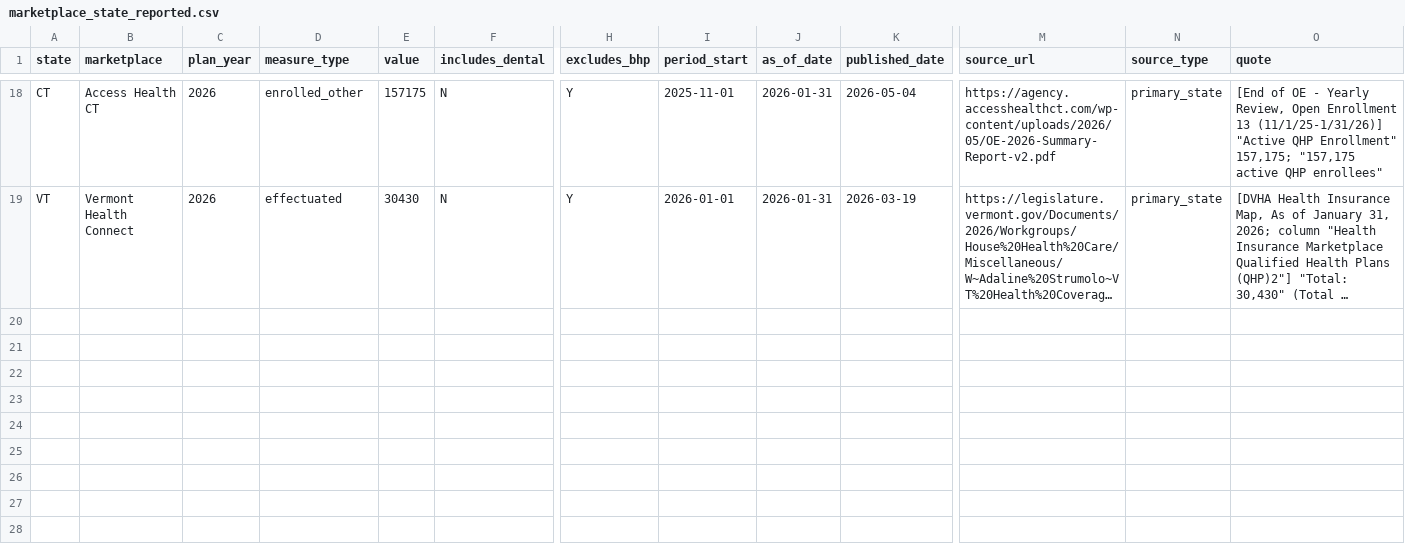
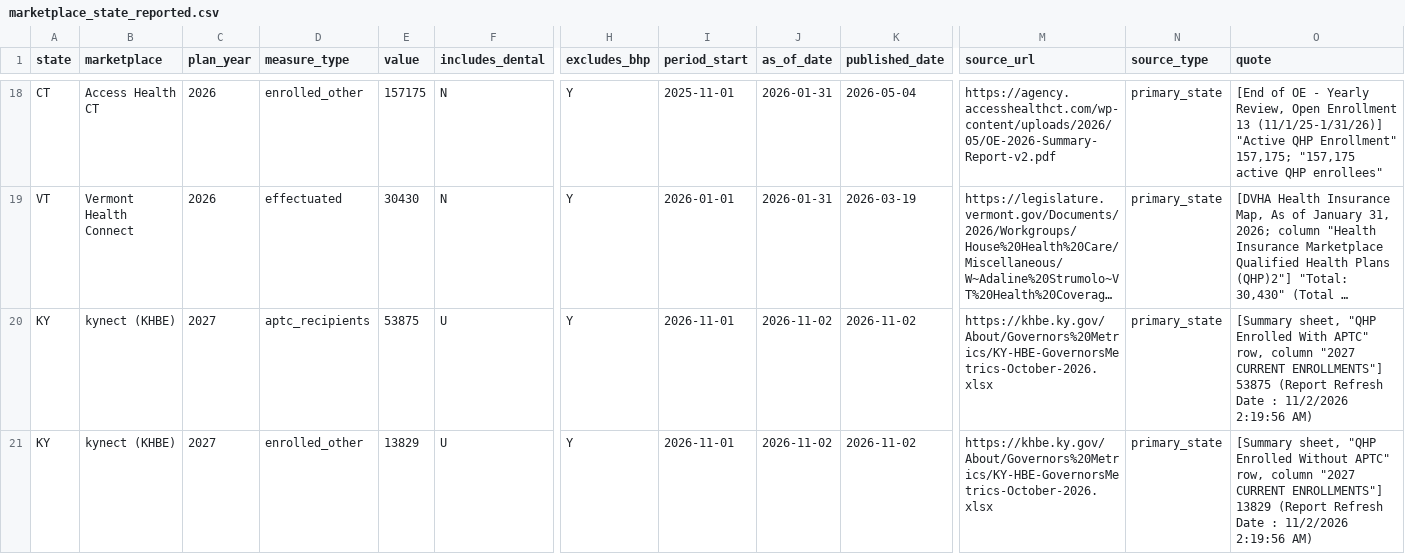
Before and after one commit to INicchitta12/enrollment-tracker, a CSV file: data/marketplace_state_reported.csv, drawn as a sheet; only a part is shown, gaps mark what is left out; long unchanged cells end in …; rows hold the shown columns only; the diff names each change by its address in the sheet, - before the commit and + after, or states it on an @@ line.

```diff
--- a/data/marketplace_state_reported.csv
+++ b/data/marketplace_state_reported.csv
+row 20: KY | kynect (KHBE) | 2027 | aptc_recipients | 53875 | U | Y | 2026-11-01 | 2026-11-02 | 2026-11-02 | https://khbe.ky.gov/About/Governors%20Metrics/KY-HBE-GovernorsMetrics-October-2026.xlsx | primary_state | [Summary sheet, "QHP Enrolled With APTC" row, column "2027 CURRENT ENROLLMENTS"] 53875 (Report Refresh Date : 11/2/2026 2:19:56 AM)
+row 21: KY | kynect (KHBE) | 2027 | enrolled_other | 13829 | U | Y | 2026-11-01 | 2026-11-02 | 2026-11-02 | https://khbe.ky.gov/About/Governors%20Metrics/KY-HBE-GovernorsMetrics-October-2026.xlsx | primary_state | [Summary sheet, "QHP Enrolled Without APTC" row, column "2027 CURRENT ENROLLMENTS"] 13829 (Report Refresh Date : 11/2/2026 2:19:56 AM)
```
Also changed, not shown: logs/marketplace_probe_log.csv.
